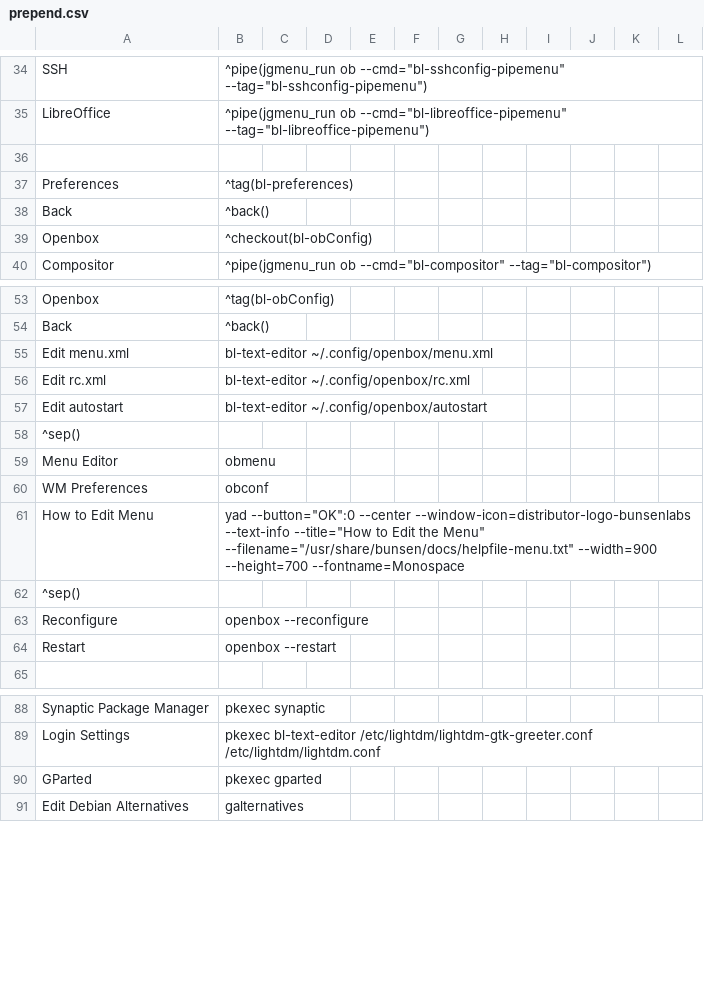
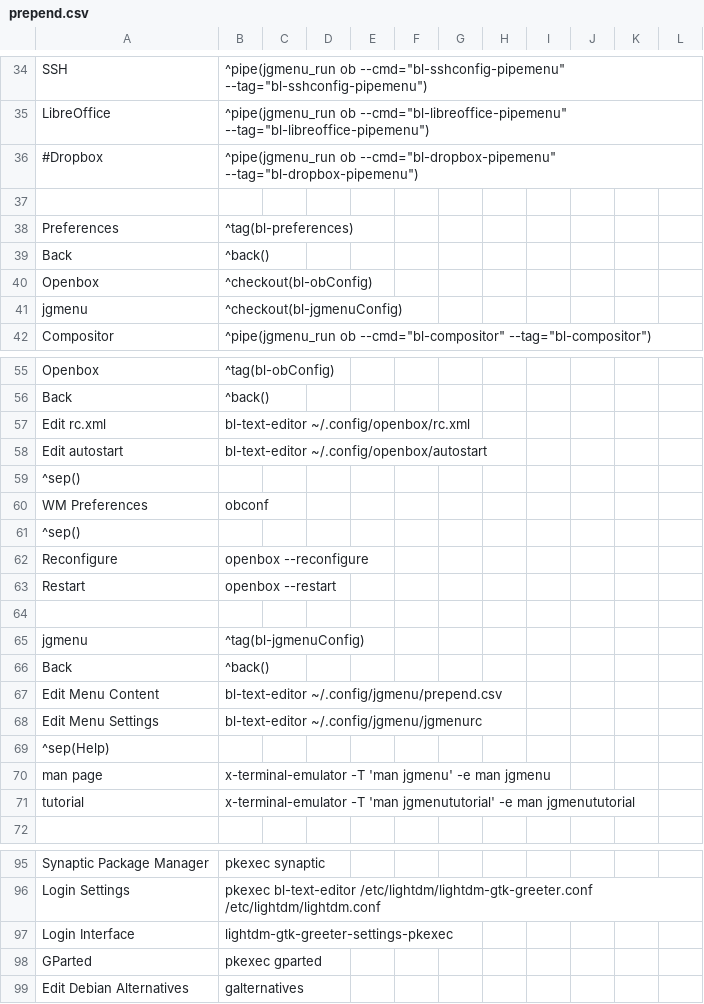
Before and after one commit to BunsenLabs/bunsen-configs, a CSV file: skel/.config/jgmenu/prepend.csv, drawn as a sheet; only a part is shown, gaps mark what is left out; removed rows and columns are numbered as before the commit, all else as after; the diff names each change by its address in the sheet, - before the commit and + after, or states it on an @@ line.

Commit message:
Update jgmenu entries for switch from OB menu as default
Add Preferences>jgmenu submenu with file edit and man entries.
Remove Openbox menu edit entries.

Add lightdm-gtk-greeter-settings-pkexec entry to match recent OB addition.
Add commented-out Dropbox pipemenu.

```diff
--- a/skel/.config/jgmenu/prepend.csv
+++ b/skel/.config/jgmenu/prepend.csv
+row 36: #Dropbox | ^pipe(jgmenu_run ob --cmd="bl-dropbox-pipemenu" --tag="bl-dropbox-pipemenu")
+row 41: jgmenu | ^checkout(bl-jgmenuConfig)
-row 55: Edit menu.xml | bl-text-editor ~/.config/openbox/menu.xml
-row 59: Menu Editor | obmenu
-row 61: How to Edit Menu | yad --button="OK":0 --center --window-icon=distributor-logo-bunsenlabs --text-info --title="How to Edit the Menu" --filename="/usr/share/bunsen/docs/helpfile-menu.txt" --width=900 --height=700 --fontname=Monospace
+row 64: (empty)
+row 65: jgmenu | ^tag(bl-jgmenuConfig)
+row 66: Back | ^back()
+row 67: Edit Menu Content | bl-text-editor ~/.config/jgmenu/prepend.csv
+row 68: Edit Menu Settings | bl-text-editor ~/.config/jgmenu/jgmenurc
+row 69: ^sep(Help)
+row 70: man page | x-terminal-emulator -T 'man jgmenu' -e man jgmenu
+row 71: tutorial | x-terminal-emulator -T 'man jgmenututorial' -e man jgmenututorial
+row 97: Login Interface | lightdm-gtk-greeter-settings-pkexec
```
